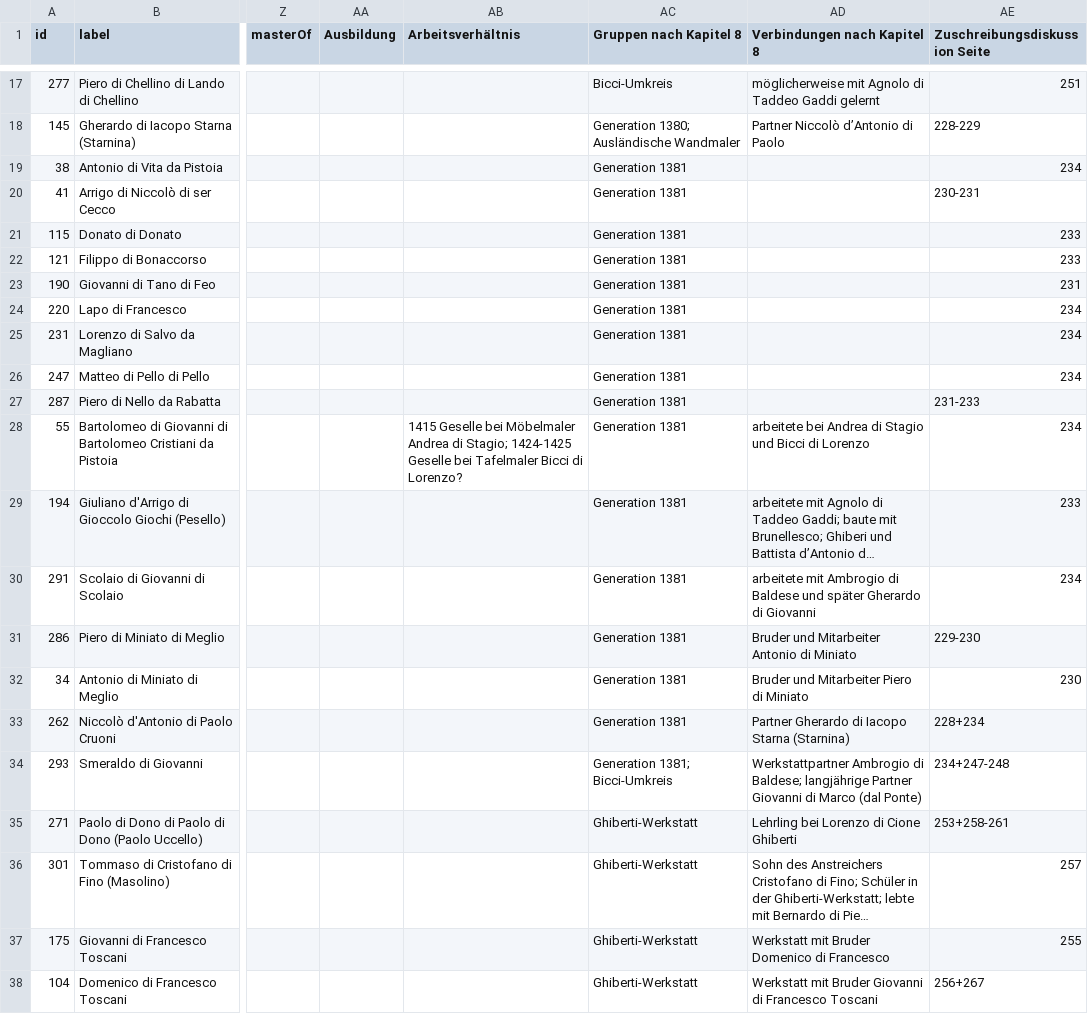
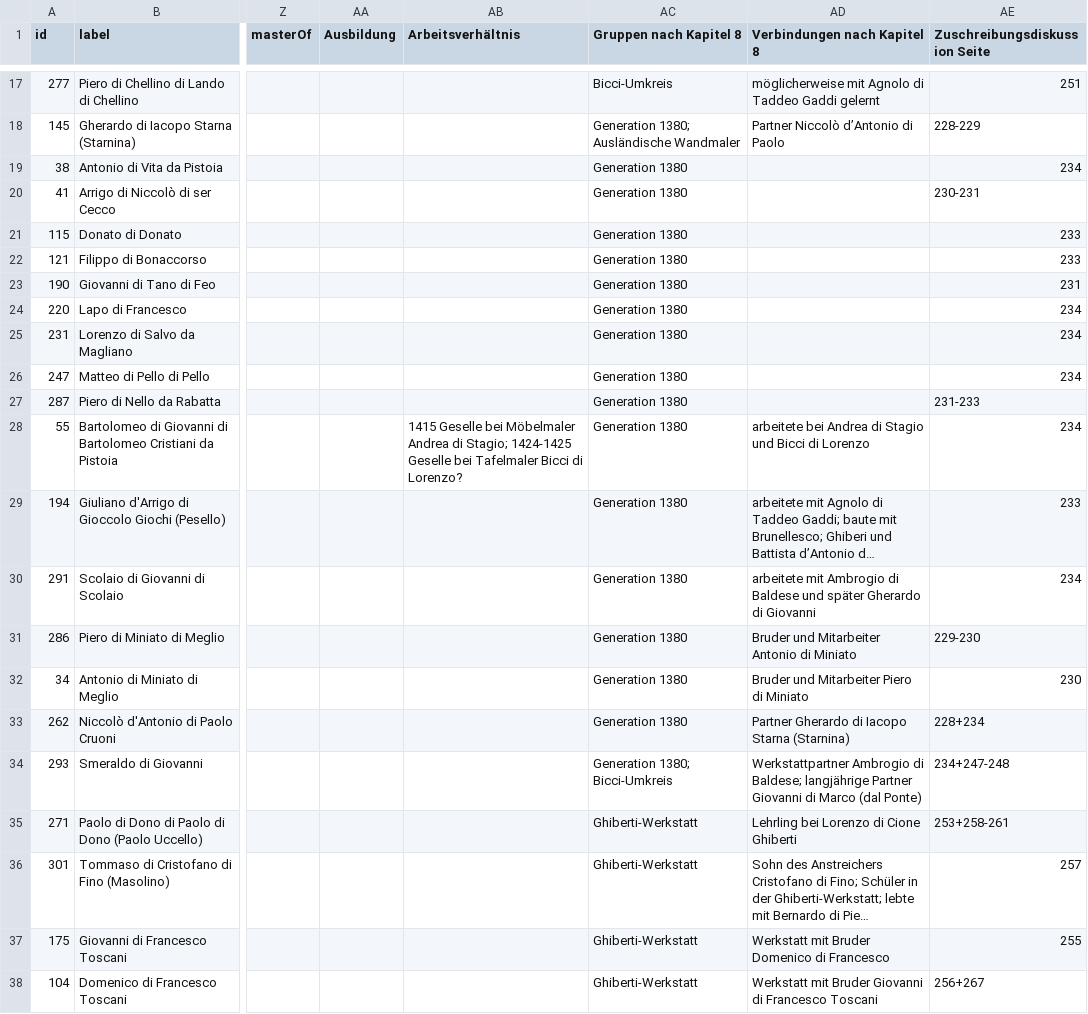
Before and after one commit to ToniMassenberg/FlorentinerMaler, a CSV file: painters-master.csv, drawn as a sheet; only a part is shown, gaps mark what is left out; long unchanged cells end in …; the diff covers the shown part only; the diff names each change by its address in the sheet, - before the commit and + after, or states it on an @@ line.

Commit message:
typo correction

```diff
--- a/painters-master.csv
+++ b/painters-master.csv
-AC19:AC33 (Gruppen nach Kapitel 8): Generation 1381
+AC19:AC33 (Gruppen nach Kapitel 8): Generation 1380
-AC34 (Gruppen nach Kapitel 8): Generation 1381; Bicci-Umkreis
+AC34 (Gruppen nach Kapitel 8): Generation 1380; Bicci-Umkreis
```
Also changed, not shown: 9 edited cells elsewhere in this file.
